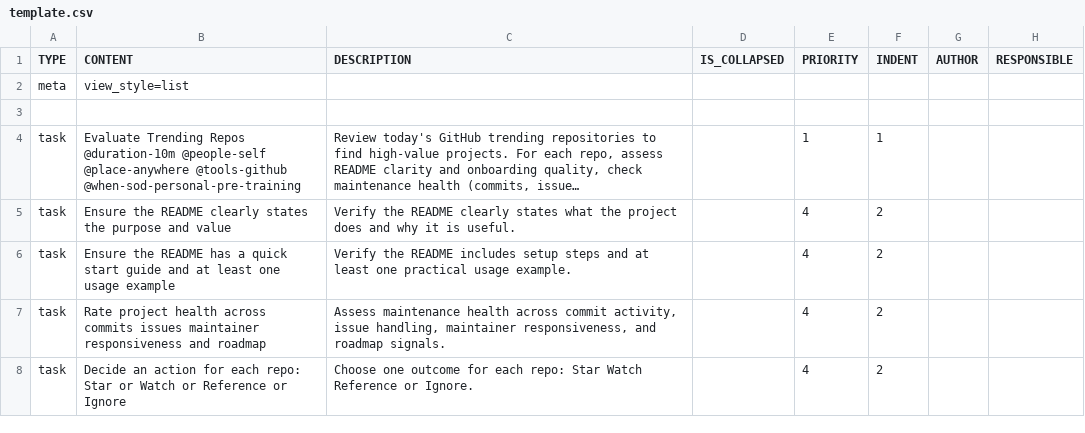
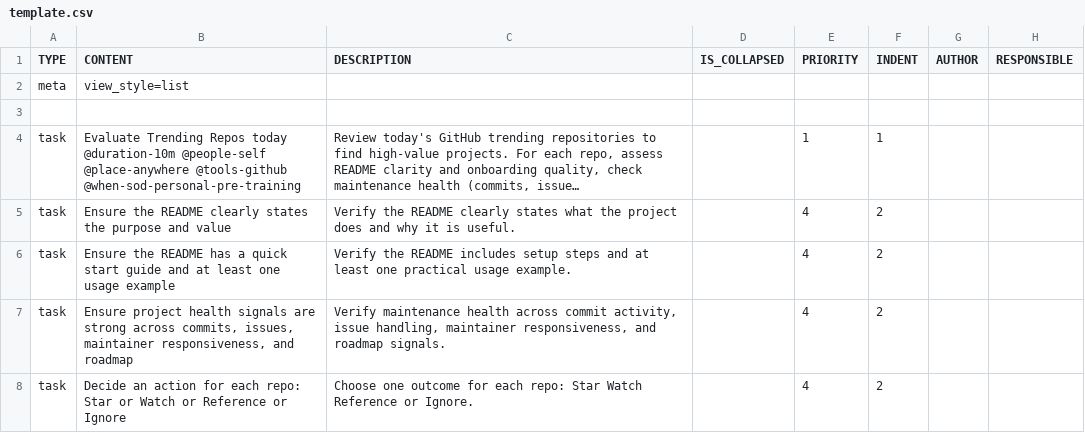
Before and after one commit to colin-gourlay/todoist-playbook, a CSV file: csv-templates/github-trending-repos-daily-review/template.csv, drawn as a sheet; only a part is shown; long unchanged cells end in …; the diff names each change by its address in the sheet, - before the commit and + after, or states it on an @@ line.

Commit message:
fix: refine daily trending task wording

```diff
--- a/csv-templates/github-trending-repos-daily-review/template.csv
+++ b/csv-templates/github-trending-repos-daily-review/template.csv
-B4 (CONTENT): …Trending Repos @duration-10m @people-self…
+B4 (CONTENT): …Trending Repos today @duration-10m @people-self…
-B7 (CONTENT): Rate project health across commits issues maintainer responsiveness and roadmap
+B7 (CONTENT): Ensure project health signals are strong across commits, issues, maintainer responsiveness, and roadmap
-C7 (DESCRIPTION): Assess maintenance health…
+C7 (DESCRIPTION): Verify maintenance health…
```
